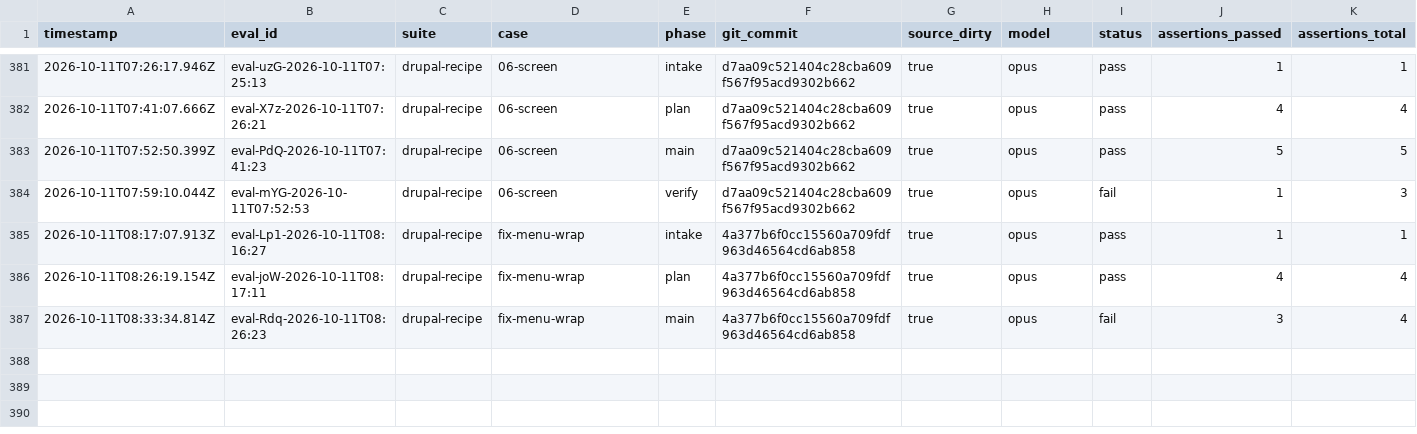
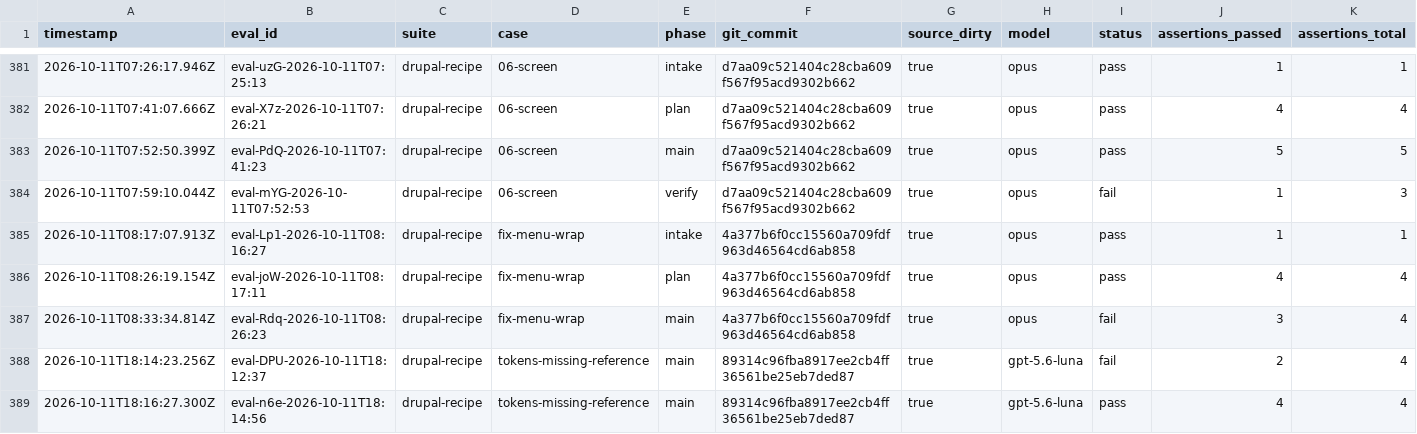
Before and after one commit to pen-drop/designbook, a CSV file: promptfoo/results.csv, drawn as a sheet; only a part is shown, gaps mark what is left out; rows hold the shown columns only; the diff names each change by its address in the sheet, - before the commit and + after, or states it on an @@ line.

Commit message:
fix: require separately extracted source references ref:DESIGNBOOK-86

```diff
--- a/promptfoo/results.csv
+++ b/promptfoo/results.csv
+row 388: 2026-10-11T18:14:23.256Z | eval-DPU-2026-10-11T18:12:37 | drupal-recipe | tokens-missing-reference | main | 89314c96fba8917ee2cb4ff36561be25eb7ded87 | true | gpt-5.6-luna | fail | 2 | 4
+row 389: 2026-10-11T18:16:27.300Z | eval-n6e-2026-10-11T18:14:56 | drupal-recipe | tokens-missing-reference | main | 89314c96fba8917ee2cb4ff36561be25eb7ded87 | true | gpt-5.6-luna | pass | 4 | 4
```
Also changed, not shown: 16 other files.
